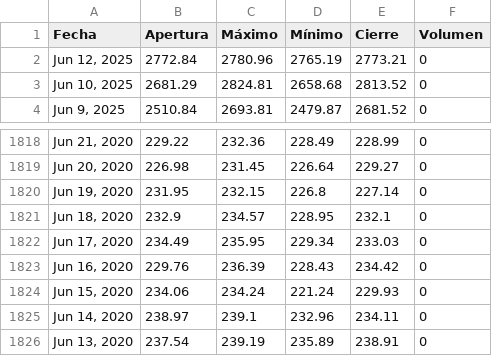
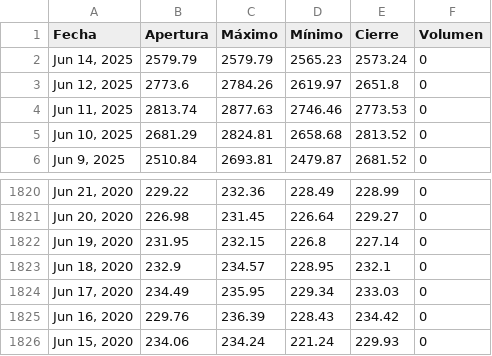
Before and after one commit to jimymora25/Tarea_2_Proyecto_Integrado_V, a CSV file: src/proyecto/static/data/historical.csv, drawn as a sheet; only a part is shown, gaps mark what is left out.

```diff
--- a/src/proyecto/static/data/historical.csv
+++ b/src/proyecto/static/data/historical.csv
@@ -1,3 +1,5 @@
 Fecha,Apertura,Máximo,Mínimo,Cierre,Volumen
-"Jun 12, 2025",2772.84,2780.96,2765.19,2773.21,0
+"Jun 14, 2025",2579.79,2579.79,2565.23,2573.24,0
+"Jun 12, 2025",2773.6,2784.26,2619.97,2651.8,0
+"Jun 11, 2025",2813.74,2877.63,2746.46,2773.53,0
 "Jun 10, 2025",2681.29,2824.81,2658.68,2813.52,0
@@ -1824,3 +1826 @@ Fecha,Apertura,Máximo,Mínimo,Cierre,Volumen
 "Jun 15, 2020",234.06,234.24,221.24,229.93,0
-"Jun 14, 2020",238.97,239.1,232.96,234.11,0
-"Jun 13, 2020",237.54,239.19,235.89,238.91,0
```
Also changed, not shown: 6 other files.
